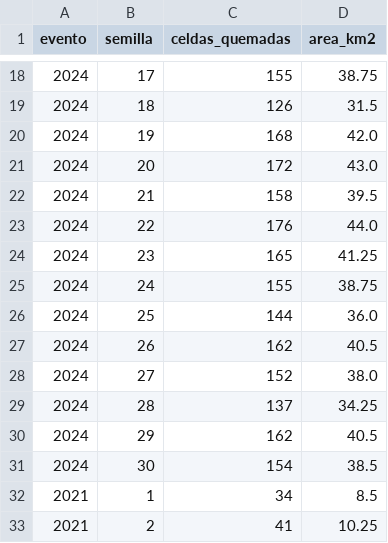
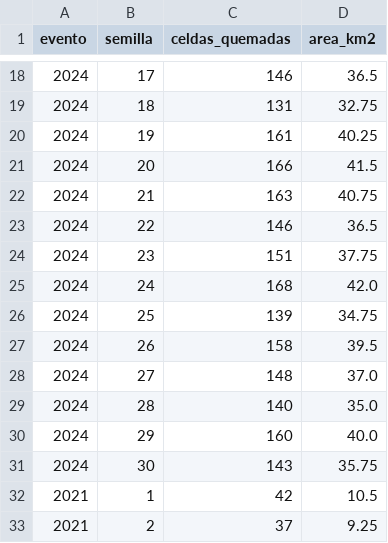
Before and after one commit to lauraFlores16/WCS-backend, a CSV file: validacion_rurrenabaque/resultados/apolo_repeticiones.csv, drawn as a sheet; only a part is shown, gaps mark what is left out; the diff covers the shown part only.

```diff
--- a/validacion_rurrenabaque/resultados/apolo_repeticiones.csv
+++ b/validacion_rurrenabaque/resultados/apolo_repeticiones.csv
@@ -18,16 +18,16 @@ evento,semilla,celdas_quemadas,area_km2
-2024,17,155,38.75
-2024,18,126,31.5
-2024,19,168,42.0
-2024,20,172,43.0
-2024,21,158,39.5
-2024,22,176,44.0
-2024,23,165,41.25
-2024,24,155,38.75
-2024,25,144,36.0
-2024,26,162,40.5
-2024,27,152,38.0
-2024,28,137,34.25
-2024,29,162,40.5
-2024,30,154,38.5
-2021,1,34,8.5
-2021,2,41,10.25
+2024,17,146,36.5
+2024,18,131,32.75
+2024,19,161,40.25
+2024,20,166,41.5
+2024,21,163,40.75
+2024,22,146,36.5
+2024,23,151,37.75
+2024,24,168,42.0
+2024,25,139,34.75
+2024,26,158,39.5
+2024,27,148,37.0
+2024,28,140,35.0
+2024,29,160,40.0
+2024,30,143,35.75
+2021,1,42,10.5
+2021,2,37,9.25
```
Also changed, not shown: 2 added rows, 2 removed rows and 136 edited cells elsewhere in this file, validacion_rurrenabaque/resultados/apolo_metricas_por_evento.csv, 9 other files.
